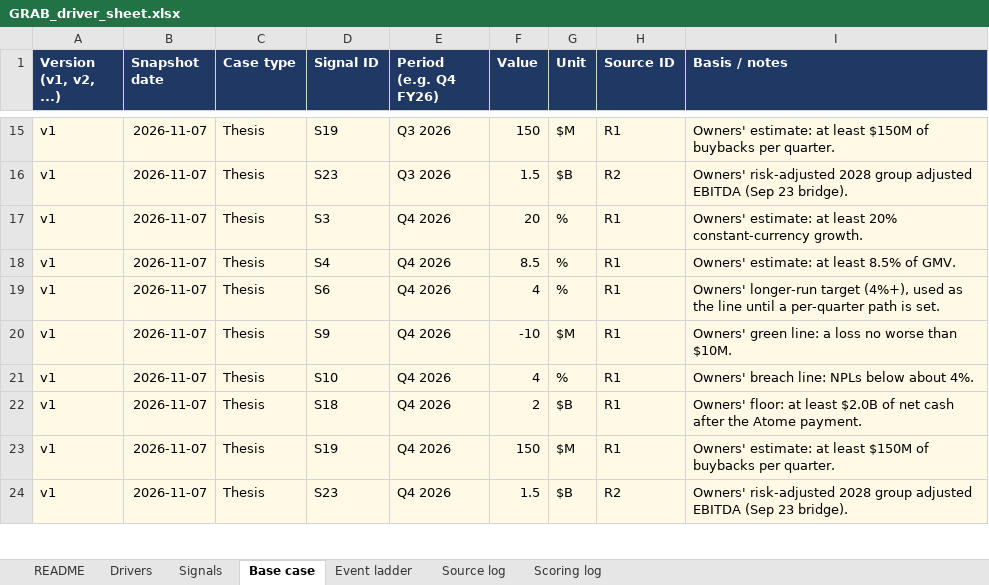
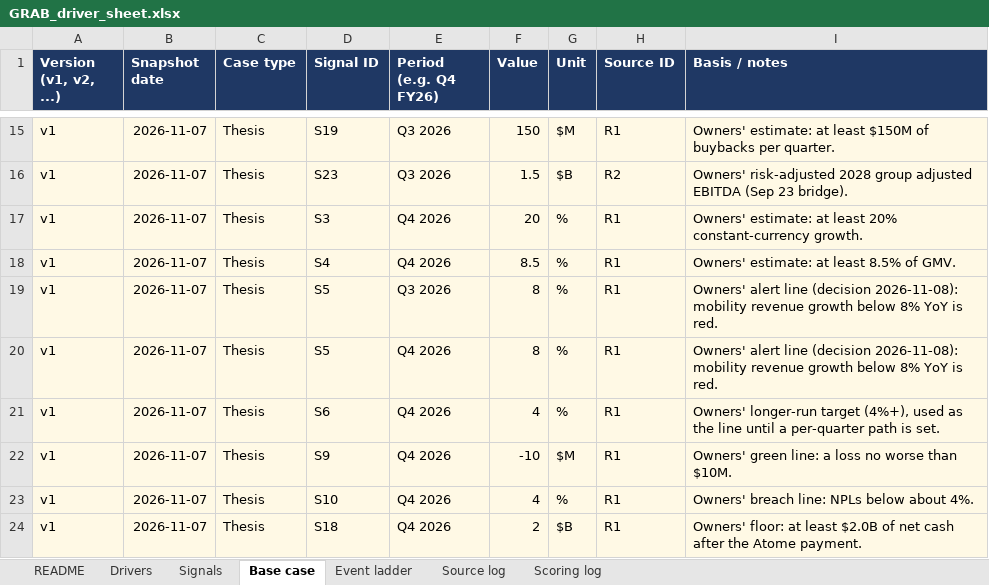
Before and after one commit to tp85-rice/dt-stock-tracking, an Excel workbook: inputs/GRAB_driver_sheet.xlsx, sheet Base case, drawn as a sheet; only a part is shown, gaps mark what is left out; the shorter side is filled out with more unchanged rows; values as stored, in another font and other column widths than the file's, no borders; the diff names each change by its address in the sheet, - before the commit and + after, or states it on an @@ line.

```diff
--- a/inputs/GRAB_driver_sheet.xlsx (sheet Base case)
+++ b/inputs/GRAB_driver_sheet.xlsx (sheet Base case)
+row 19: v1 | 2026-11-07 | Thesis | S5 | Q3 2026 | 8 | % | R1 | Owners' alert line (decision 2026-11-08): mobility revenue growth below 8% YoY is red.
+row 20: v1 | 2026-11-07 | Thesis | S5 | Q4 2026 | 8 | % | R1 | Owners' alert line (decision 2026-11-08): mobility revenue growth below 8% YoY is red.
```
Also changed, not shown: sheet Signals, 5 other files.
